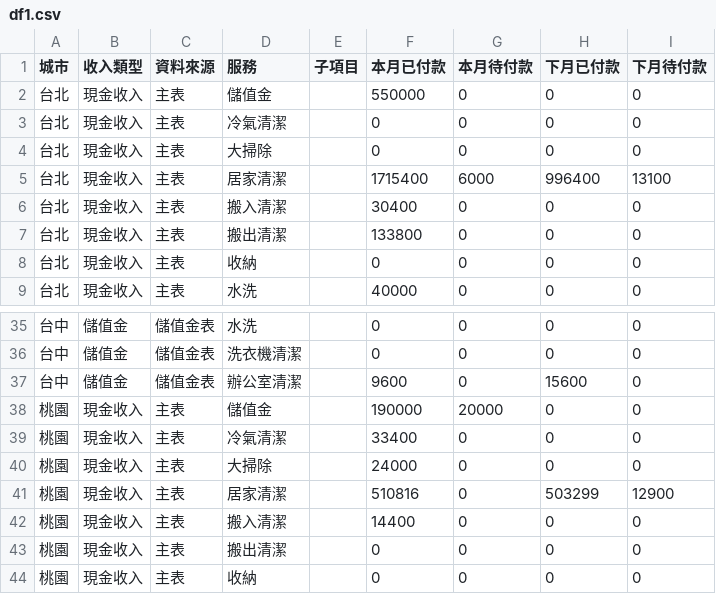
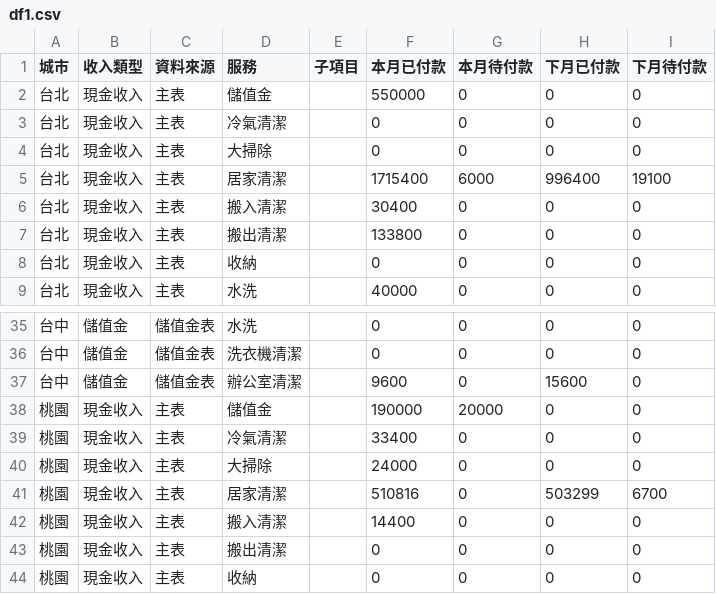
Before and after one commit to jenny-smart/tool-system, a CSV file: dashboard_data/latest/df1.csv, drawn as a sheet; only a part is shown, gaps mark what is left out.

```diff
--- a/dashboard_data/latest/df1.csv
+++ b/dashboard_data/latest/df1.csv
@@ -4,3 +4,3 @@
 台北,現金收入,主表,大掃除,,0,0,0,0
-台北,現金收入,主表,居家清潔,,1715400,6000,996400,13100
+台北,現金收入,主表,居家清潔,,1715400,6000,996400,19100
 台北,現金收入,主表,搬入清潔,,30400,0,0,0
@@ -40,3 +40,3 @@
 桃園,現金收入,主表,大掃除,,24000,0,0,0
-桃園,現金收入,主表,居家清潔,,510816,0,503299,12900
+桃園,現金收入,主表,居家清潔,,510816,0,503299,6700
 桃園,現金收入,主表,搬入清潔,,14400,0,0,0
```
Also changed, not shown: dashboard_data/latest/daily_df.csv, dashboard_data/latest/df2.csv, 6 other files.
